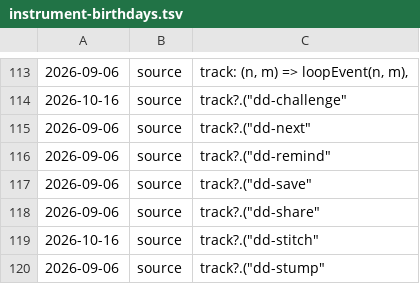
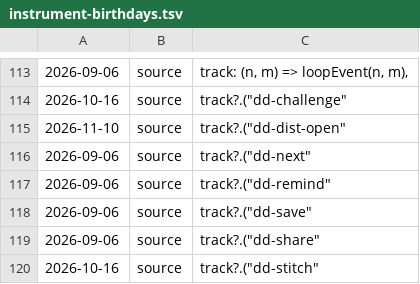
Before and after one commit to honningdvergen/ball-iq, a TSV file: .audit/instrument-birthdays.tsv, drawn as a sheet; only a part is shown, gaps mark what is left out; the shorter side is filled out with more unchanged rows; the diff names each change by its address in the sheet, - before the commit and + after, or states it on an @@ line.

```diff
--- a/.audit/instrument-birthdays.tsv
+++ b/.audit/instrument-birthdays.tsv
+row 115: 2026-11-10 | source | track?.("dd-dist-open"
```
